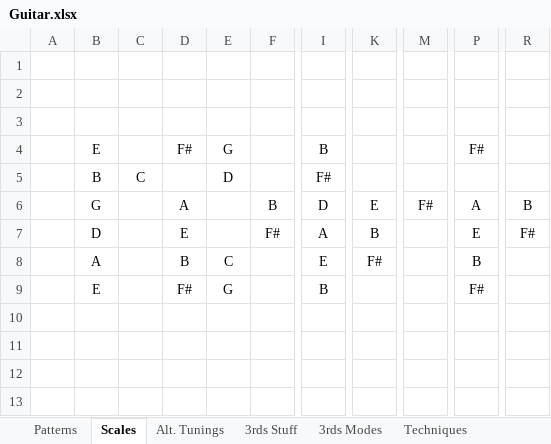
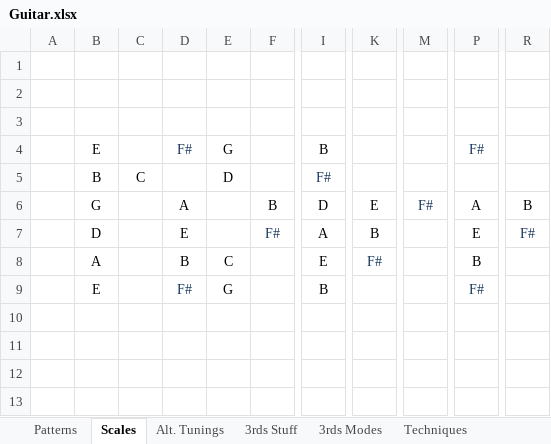
Before and after one commit to theonize/Currier, an Excel workbook: Music/Guitar/Guitar.xlsx, sheet Scales, drawn as a sheet; only a part is shown, gaps mark what is left out; values as stored, in another font and other column widths than the file's, no borders; charts and pictures not drawn; the diff names each change by its address in the sheet, - before the commit and + after, or states it on an @@ line.

```diff
--- a/Music/Guitar/Guitar.xlsx (sheet Scales)
+++ b/Music/Guitar/Guitar.xlsx (sheet Scales)
-D4 text colour: black
+D4 text colour: #17375E
-P4 text colour: black
+P4 text colour: #17375E
-I5 text colour: black
+I5 text colour: #17375E
-M6 text colour: black
+M6 text colour: #17375E
-F7 text colour: black
+F7 text colour: #17375E
-R7 text colour: black
+R7 text colour: #17375E
-K8 text colour: black
+K8 text colour: #17375E
-D9 text colour: black
+D9 text colour: #17375E
-P9 text colour: black
+P9 text colour: #17375E
```
Also changed, not shown: sheet Techniques, sheet Patterns, other sheet tabs, 3 other files.
